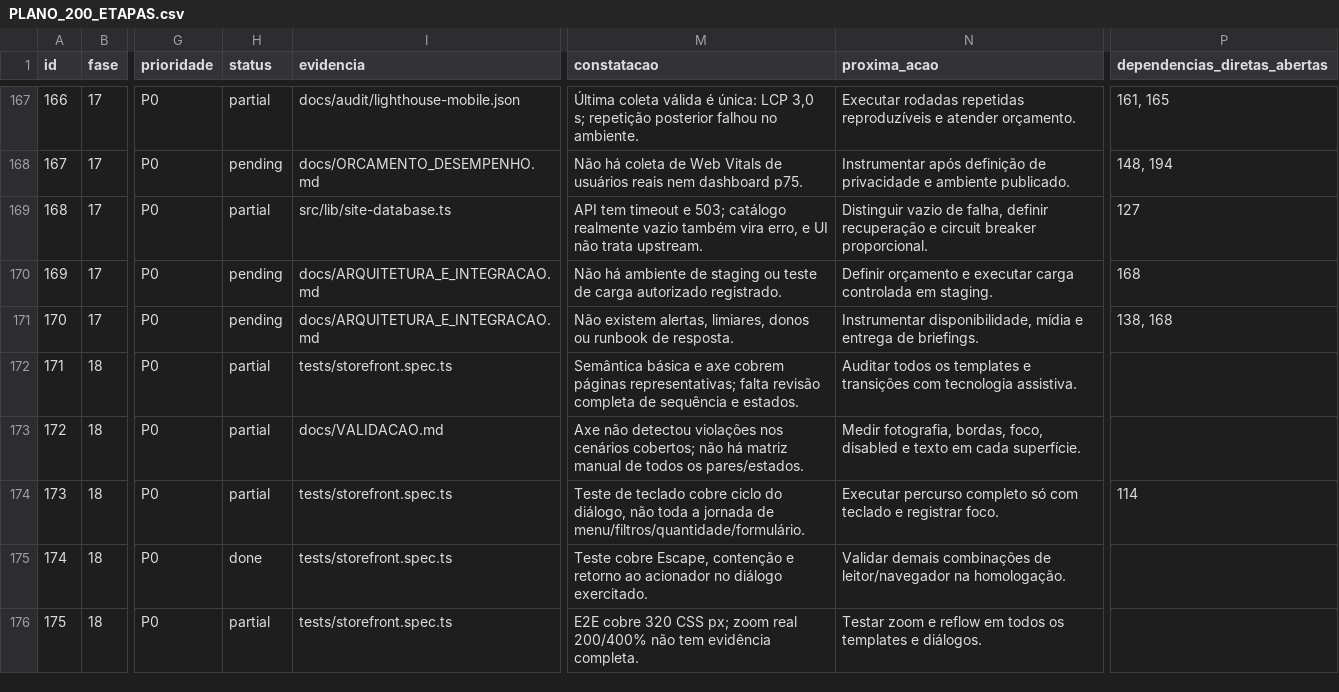
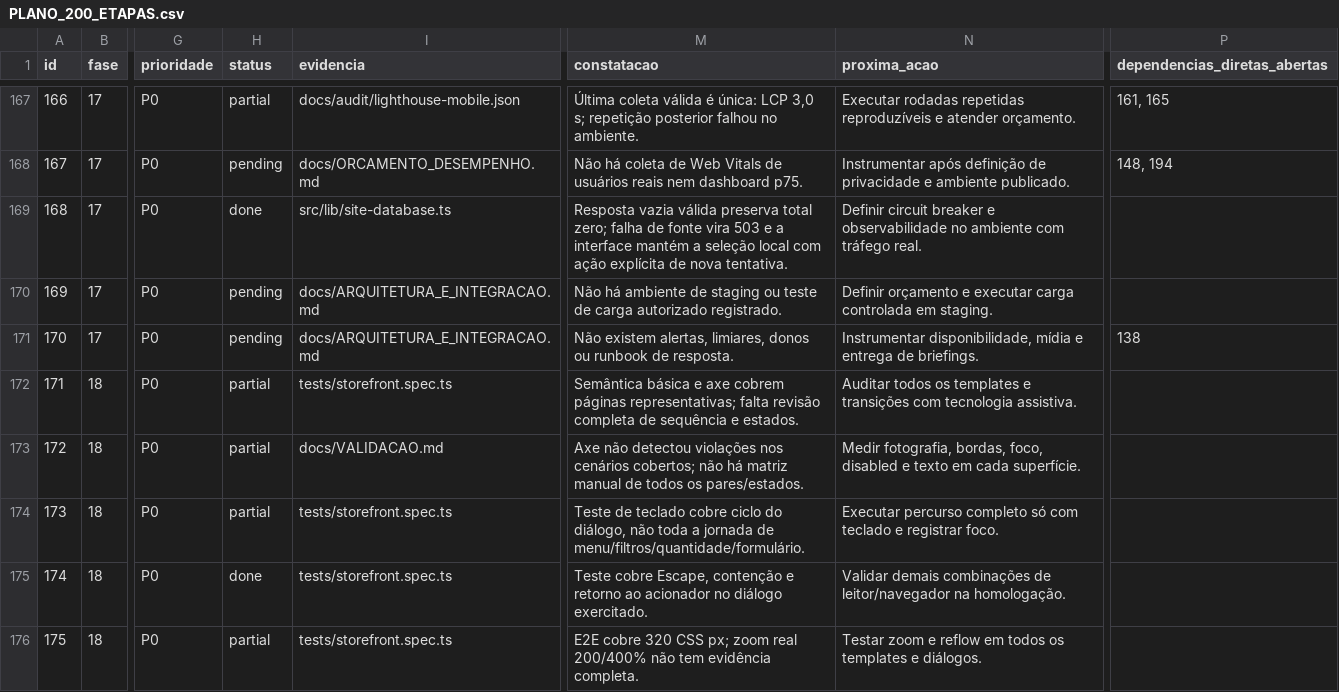
Before and after one commit to adm01-debug/Promo_Brindes_Premium_V1, a CSV file: docs/PLANO_200_ETAPAS.csv, drawn as a sheet; only a part is shown, gaps mark what is left out; the diff covers the shown part only; the diff names each change by its address in the sheet, - before the commit and + after, or states it on an @@ line.

```diff
--- a/docs/PLANO_200_ETAPAS.csv
+++ b/docs/PLANO_200_ETAPAS.csv
-H169 (status): partial
+H169 (status): done
-M169 (constatacao): API tem timeout e 503; catálogo realmente vazio também vira erro, e UI não trata upstream.
+M169 (constatacao): Resposta vazia válida preserva total zero; falha de fonte vira 503 e a interface mantém a seleção local com ação explícita de nova tentativa.
-N169 (proxima_acao): Distinguir vazio de falha, definir recuperação e circuit breaker proporcional.
+N169 (proxima_acao): Definir circuit breaker e observabilidade no ambiente com tráfego real.
-P169 (dependencias_diretas_abertas): 127
+P169 (dependencias_diretas_abertas): (empty)
-P170 (dependencias_diretas_abertas): 168
+P170 (dependencias_diretas_abertas): (empty)
-P171 (dependencias_diretas_abertas): 138, 168
+P171 (dependencias_diretas_abertas): 138
-P174 (dependencias_diretas_abertas): 114
+P174 (dependencias_diretas_abertas): (empty)
```
Also changed, not shown: 40 edited cells elsewhere in this file, 36 other files.
